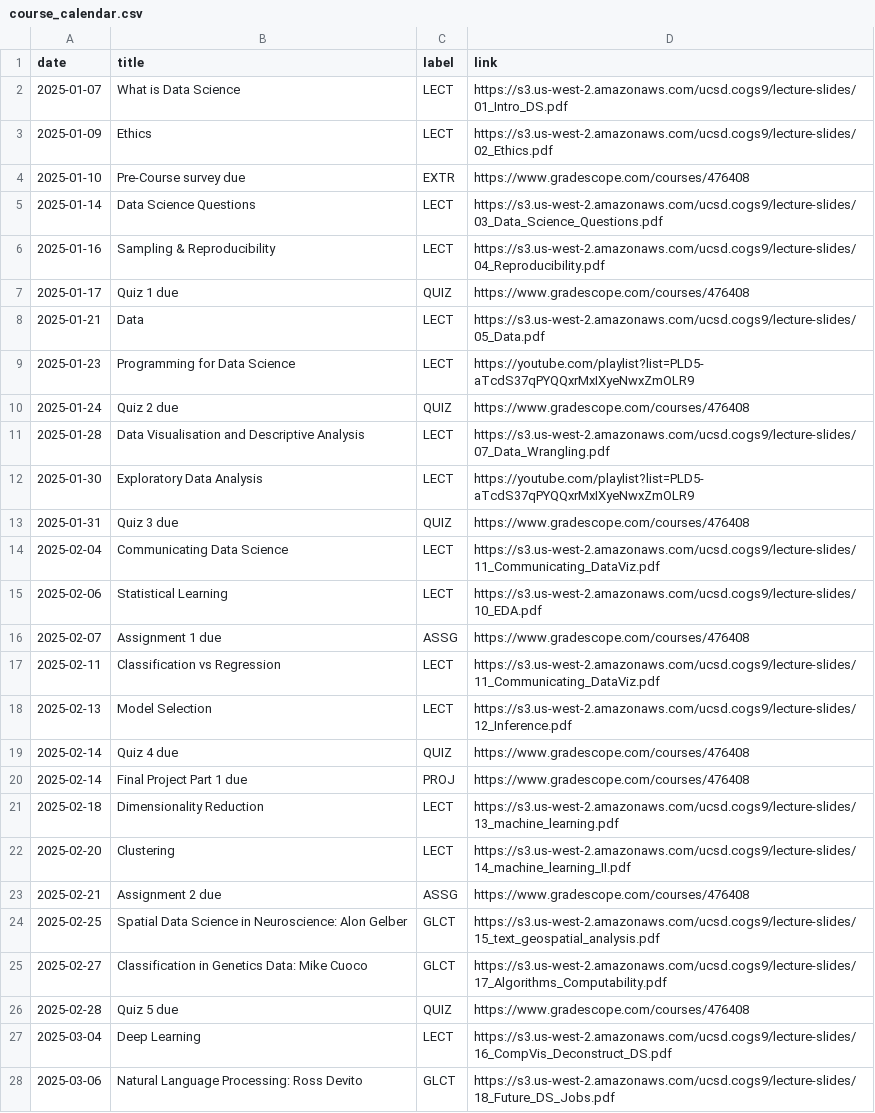
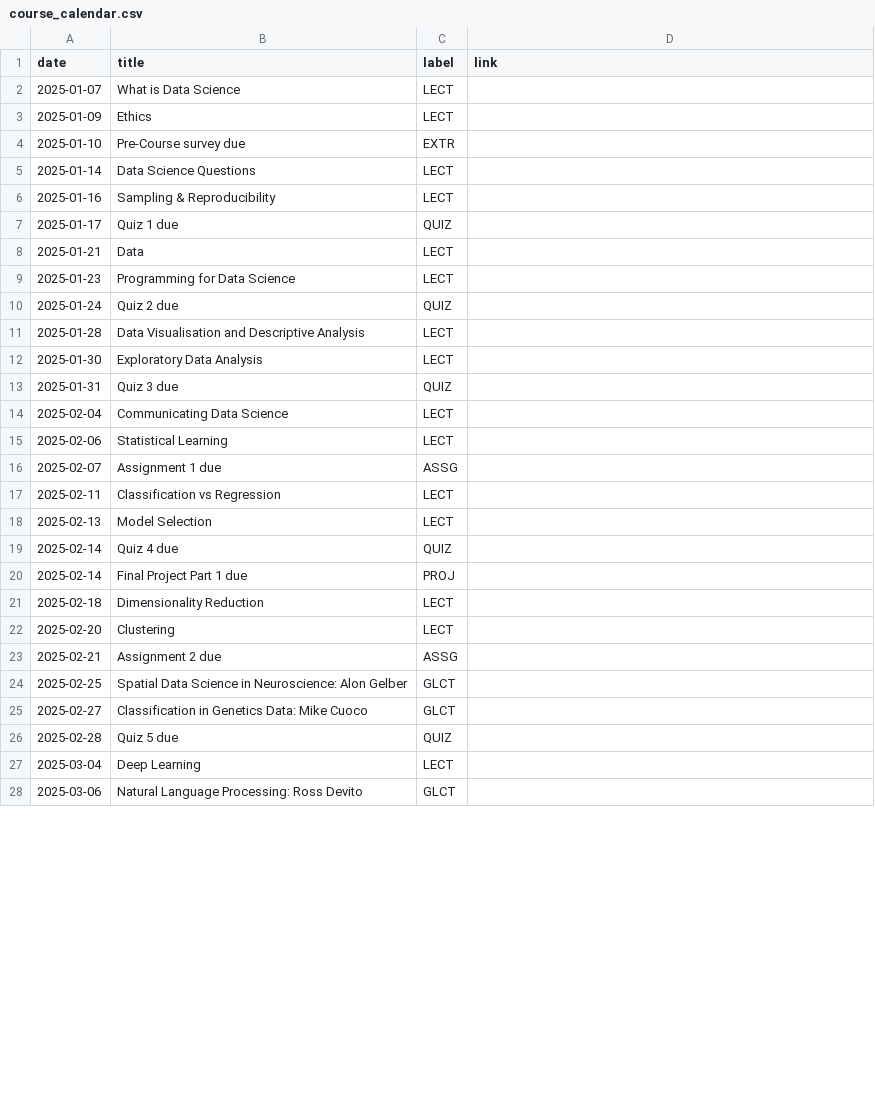
Before and after one commit to COGS9/ucsd-cogs9, a CSV file: _data/wi25/course_calendar.csv, drawn as a sheet; only a part is shown; the diff covers the shown part only.

Commit message:
Update course_calendar.csv

```diff
--- a/_data/wi25/course_calendar.csv
+++ b/_data/wi25/course_calendar.csv
@@ -1,28 +1,28 @@
 date,title,label,link
-2025-01-07,What is Data Science,LECT,https://s3.us-west-2.amazonaws.com/ucsd.cogs9/lecture-slides/01_Intro_DS.pdf
-2025-01-09,Ethics,LECT,https://s3.us-west-2.amazonaws.com/ucsd.cogs9/lecture-slides/02_Ethics.pdf
-2025-01-10,Pre-Course survey due,EXTR,https://www.gradescope.com/courses/476408
-2025-01-14,Data Science Questions,LECT,https://s3.us-west-2.amazonaws.com/ucsd.cogs9/lecture-slides/03_Data_Science_Questions.pdf
-2025-01-16,Sampling & Reproducibility,LECT,https://s3.us-west-2.amazonaws.com/ucsd.cogs9/lecture-slides/04_Reproducibility.pdf
-2025-01-17,Quiz 1 due,QUIZ,https://www.gradescope.com/courses/476408
-2025-01-21,Data,LECT,https://s3.us-west-2.amazonaws.com/ucsd.cogs9/lecture-slides/05_Data.pdf
-2025-01-23,Programming for Data Science,LECT,https://youtube.com/playlist?list=PLD5-aTcdS37qPYQQxrMxIXyeNwxZmOLR9
-2025-01-24,Quiz 2 due,QUIZ,https://www.gradescope.com/courses/476408
-2025-01-28,Data Visualisation and Descriptive Analysis,LECT,https://s3.us-west-2.amazonaws.com/ucsd.cogs9/lecture-slides/07_Data_Wrangling.pdf
-2025-01-30,Exploratory Data Analysis,LECT,https://youtube.com/playlist?list=PLD5-aTcdS37qPYQQxrMxIXyeNwxZmOLR9
-2025-01-31,Quiz 3 due,QUIZ,https://www.gradescope.com/courses/476408
-2025-02-04,Communicating Data Science,LECT,https://s3.us-west-2.amazonaws.com/ucsd.cogs9/lecture-slides/11_Communicating_DataViz.pdf
-2025-02-06,Statistical Learning,LECT,https://s3.us-west-2.amazonaws.com/ucsd.cogs9/lecture-slides/10_EDA.pdf
-2025-02-07,Assignment 1 due,ASSG,https://www.gradescope.com/courses/476408
-2025-02-11,Classification vs Regression,LECT,https://s3.us-west-2.amazonaws.com/ucsd.cogs9/lecture-slides/11_Communicating_DataViz.pdf
-2025-02-13,Model Selection,LECT,https://s3.us-west-2.amazonaws.com/ucsd.cogs9/lecture-slides/12_Inference.pdf
-2025-02-14,Quiz 4 due,QUIZ,https://www.gradescope.com/courses/476408
-2025-02-14,Final Project Part 1 due,PROJ,https://www.gradescope.com/courses/476408
-2025-02-18,Dimensionality Reduction,LECT,https://s3.us-west-2.amazonaws.com/ucsd.cogs9/lecture-slides/13_machine_learning.pdf
-2025-02-20,Clustering,LECT,https://s3.us-west-2.amazonaws.com/ucsd.cogs9/lecture-slides/14_machine_learning_II.pdf
-2025-02-21,Assignment 2 due,ASSG,https://www.gradescope.com/courses/476408
-2025-02-25,Spatial Data Science in Neuroscience: Alon Gelber,GLCT,https://s3.us-west-2.amazonaws.com/ucsd.cogs9/lecture-slides/15_text_geospatial_analysis.pdf
-2025-02-27,Classification in Genetics Data: Mike Cuoco,GLCT,https://s3.us-west-2.amazonaws.com/ucsd.cogs9/lecture-slides/17_Algorithms_Computability.pdf
-2025-02-28,Quiz 5 due,QUIZ,https://www.gradescope.com/courses/476408
-2025-03-04,Deep Learning,LECT,https://s3.us-west-2.amazonaws.com/ucsd.cogs9/lecture-slides/16_CompVis_Deconstruct_DS.pdf
-2025-03-06,Natural Language Processing: Ross Devito,GLCT,https://s3.us-west-2.amazonaws.com/ucsd.cogs9/lecture-slides/18_Future_DS_Jobs.pdf
+2025-01-07,What is Data Science,LECT,
+2025-01-09,Ethics,LECT,
+2025-01-10,Pre-Course survey due,EXTR,
+2025-01-14,Data Science Questions,LECT,
+2025-01-16,Sampling & Reproducibility,LECT,
+2025-01-17,Quiz 1 due,QUIZ,
+2025-01-21,Data,LECT,
+2025-01-23,Programming for Data Science,LECT,
+2025-01-24,Quiz 2 due,QUIZ,
+2025-01-28,Data Visualisation and Descriptive Analysis,LECT,
+2025-01-30,Exploratory Data Analysis,LECT,
+2025-01-31,Quiz 3 due,QUIZ,
+2025-02-04,Communicating Data Science,LECT,
+2025-02-06,Statistical Learning,LECT,
+2025-02-07,Assignment 1 due,ASSG,
+2025-02-11,Classification vs Regression,LECT,
+2025-02-13,Model Selection,LECT,
+2025-02-14,Quiz 4 due,QUIZ,
+2025-02-14,Final Project Part 1 due,PROJ,
+2025-02-18,Dimensionality Reduction,LECT,
+2025-02-20,Clustering,LECT,
+2025-02-21,Assignment 2 due,ASSG,
+2025-02-25,Spatial Data Science in Neuroscience: Alon Gelber,GLCT,
+2025-02-27,Classification in Genetics Data: Mike Cuoco,GLCT,
+2025-02-28,Quiz 5 due,QUIZ,
+2025-03-04,Deep Learning,LECT,
+2025-03-06,Natural Language Processing: Ross Devito,GLCT,
```
Also changed, not shown: 5 edited cells elsewhere in this file.
